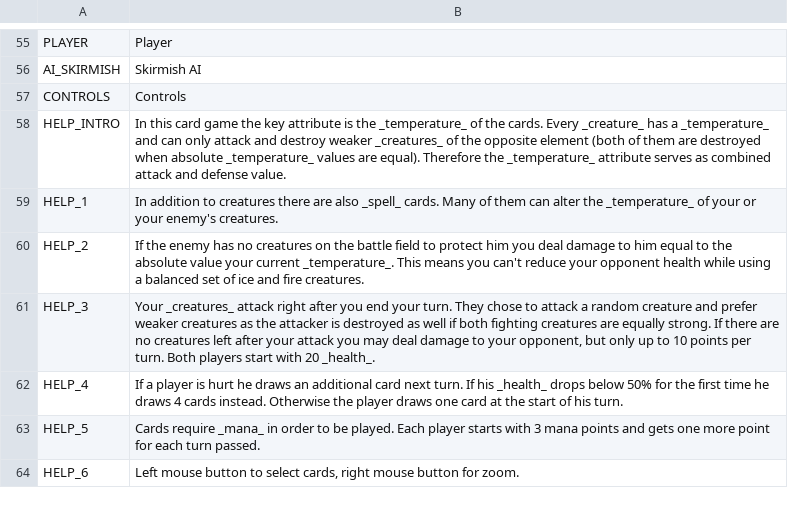
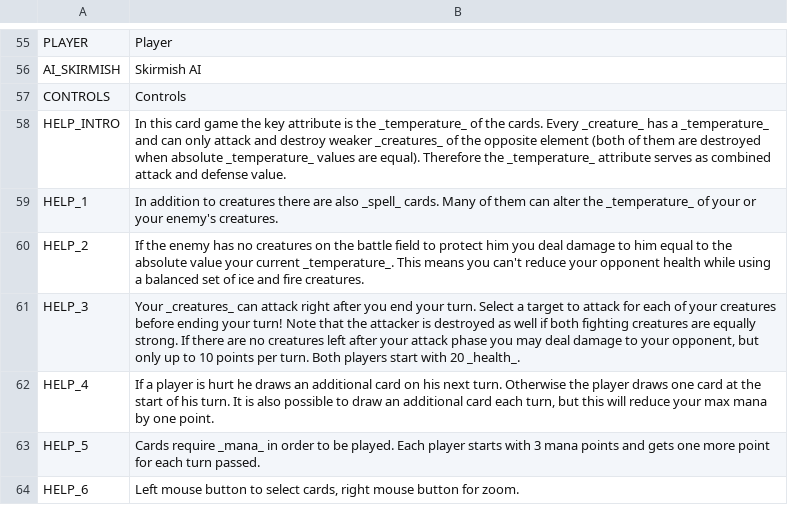
Before and after one commit to V-ktor/caliditas, a CSV file: translations/menu.csv, drawn as a sheet; only a part is shown, gaps mark what is left out.

```diff
--- a/translations/menu.csv
+++ b/translations/menu.csv
@@ -60,4 +60,4 @@ HELP_1,"In addition to creatures there are also _spell_ cards. Many of them can
 HELP_2,"If the enemy has no creatures on the battle field to protect him you deal damage to him equal to the absolute value your current _temperature_. This means you can't reduce your opponent health while using a balanced set of ice and fire creatures."
-HELP_3,"Your _creatures_ attack right after you end your turn. They chose to attack a random creature and prefer weaker creatures as the attacker is destroyed as well if both fighting creatures are equally strong. If there are no creatures left after your attack you may deal damage to your opponent, but only up to 10 points per turn. Both players start with 20 _health_."
-HELP_4,"If a player is hurt he draws an additional card next turn. If his _health_ drops below 50% for the first time he draws 4 cards instead. Otherwise the player draws one card at the start of his turn."
+HELP_3,"Your _creatures_ can attack right after you end your turn. Select a target to attack for each of your creatures before ending your turn! Note that the attacker is destroyed as well if both fighting creatures are equally strong. If there are no creatures left after your attack phase you may deal damage to your opponent, but only up to 10 points per turn. Both players start with 20 _health_."
+HELP_4,"If a player is hurt he draws an additional card on his next turn. Otherwise the player draws one card at the start of his turn. It is also possible to draw an additional card each turn, but this will reduce your max mana by one point."
 HELP_5,"Cards require _mana_ in order to be played. Each player starts with 3 mana points and gets one more point for each turn passed."
```
Also changed, not shown: 2 other files.
